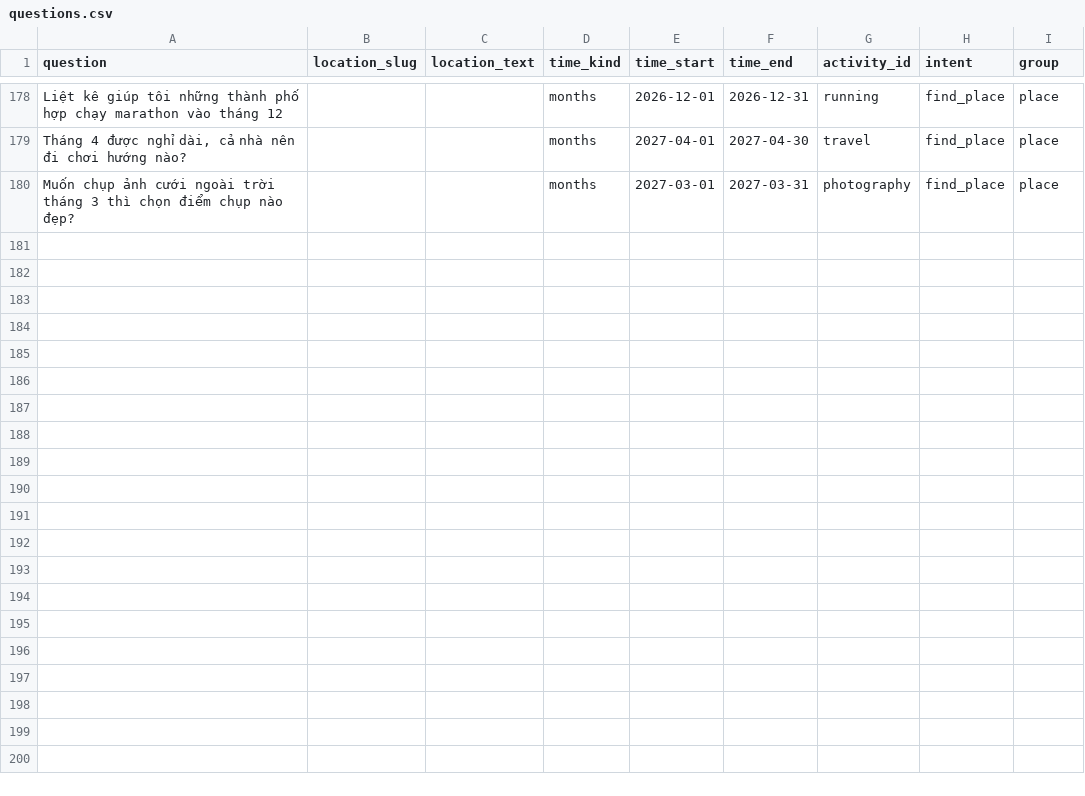
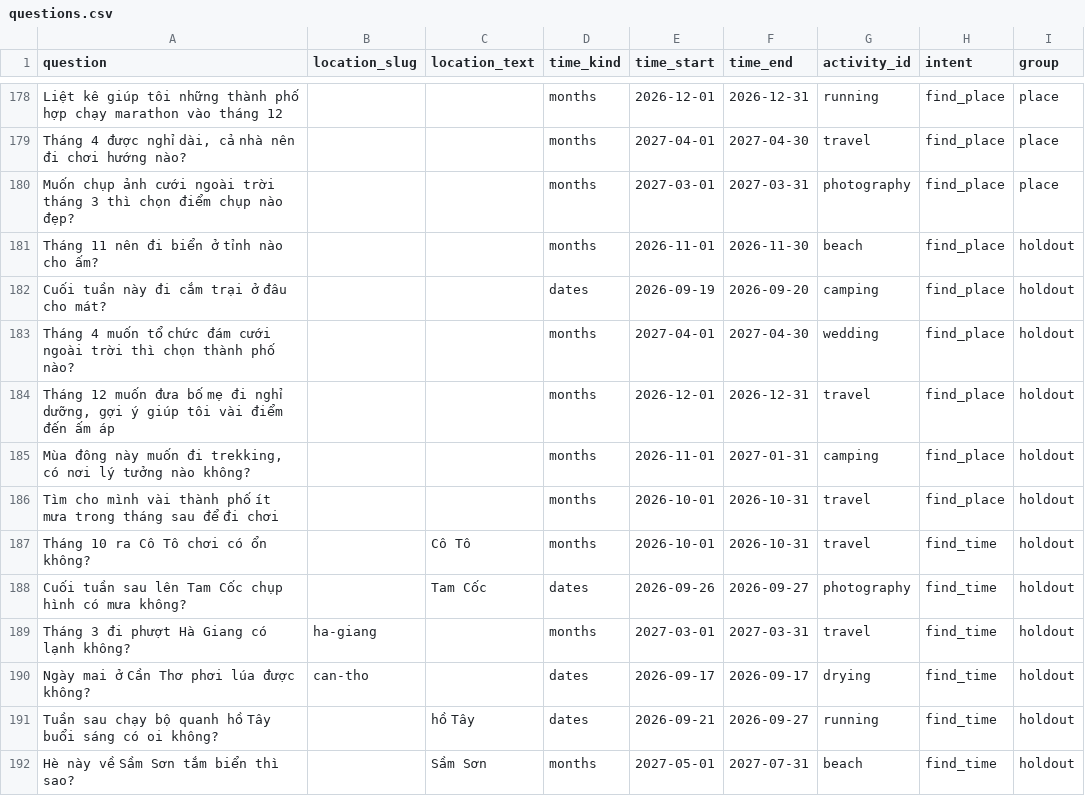
Before and after one commit to tien-nguyen-citd/team22-py-weather-analysis, a CSV file: nlu-service/data/questions.csv, drawn as a sheet; only a part is shown, gaps mark what is left out; the diff names each change by its address in the sheet, - before the commit and + after, or states it on an @@ line.

Commit message:
Improve NLU service

```diff
--- a/nlu-service/data/questions.csv
+++ b/nlu-service/data/questions.csv
+row 181: Tháng 11 nên đi biển ở tỉnh nào cho ấm? |  |  | months | 2026-11-01 | 2026-11-30 | beach | find_place | holdout
+row 182: Cuối tuần này đi cắm trại ở đâu cho mát? |  |  | dates | 2026-09-19 | 2026-09-20 | camping | find_place | holdout
+row 183: Tháng 4 muốn tổ chức đám cưới ngoài trời thì chọn thành phố nào? |  |  | months | 2027-04-01 | 2027-04-30 | wedding | find_place | holdout
+row 184: Tháng 12 muốn đưa bố mẹ đi nghỉ dưỡng, gợi ý giúp tôi vài điểm đến ấm áp |  |  | months | 2026-12-01 | 2026-12-31 | travel | find_place | holdout
+row 185: Mùa đông này muốn đi trekking, có nơi lý tưởng nào không? |  |  | months | 2026-11-01 | 2027-01-31 | camping | find_place | holdout
+row 186: Tìm cho mình vài thành phố ít mưa trong tháng sau để đi chơi |  |  | months | 2026-10-01 | 2026-10-31 | travel | find_place | holdout
+row 187: Tháng 10 ra Cô Tô chơi có ổn không? |  | Cô Tô | months | 2026-10-01 | 2026-10-31 | travel | find_time | holdout
+row 188: Cuối tuần sau lên Tam Cốc chụp hình có mưa không? |  | Tam Cốc | dates | 2026-09-26 | 2026-09-27 | photography | find_time | holdout
+row 189: Tháng 3 đi phượt Hà Giang có lạnh không? | ha-giang |  | months | 2027-03-01 | 2027-03-31 | travel | find_time | holdout
+row 190: Ngày mai ở Cần Thơ phơi lúa được không? | can-tho |  | dates | 2026-09-17 | 2026-09-17 | drying | find_time | holdout
+row 191: Tuần sau chạy bộ quanh hồ Tây buổi sáng có oi không? |  | hồ Tây | dates | 2026-09-21 | 2026-09-27 | running | find_time | holdout
+row 192: Hè này về Sầm Sơn tắm biển thì sao? |  | Sầm Sơn | months | 2027-05-01 | 2027-07-31 | beach | find_time | holdout
```
Also changed, not shown: nlu-service/data/activity-examples.csv, nlu-service/data/intents.csv, 15 other files.
